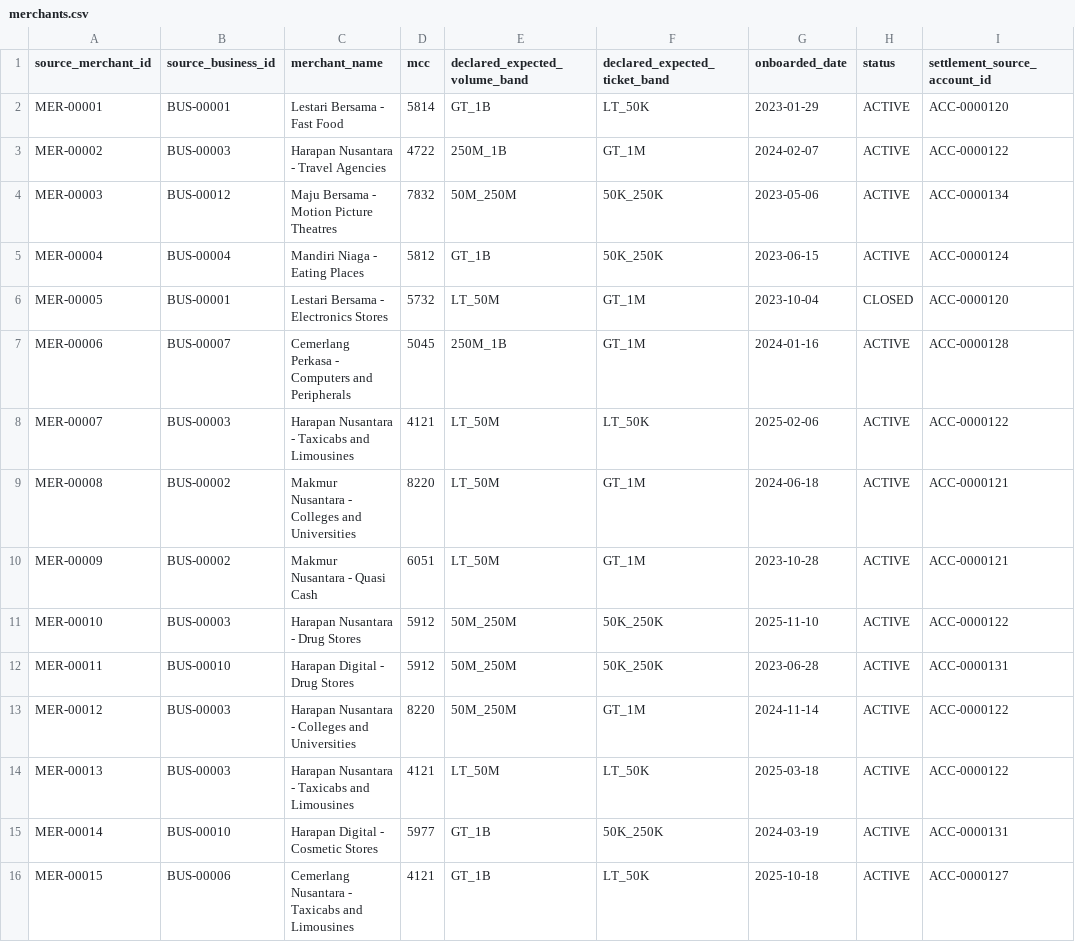
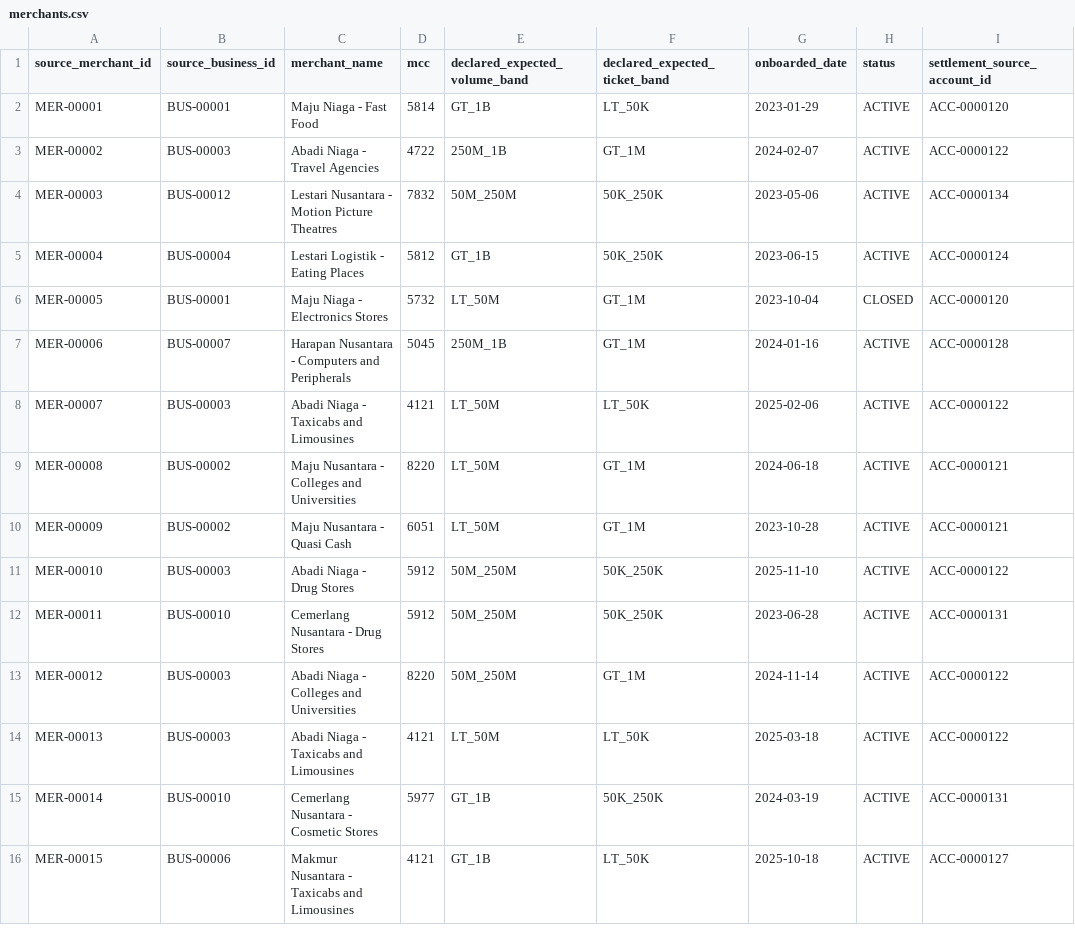
Before and after one commit to JevonFunay/fcip-financial-crime, a CSV file: backend/sample_data/Tiny/merchants.csv, drawn as a sheet; only a part is shown; the diff names each change by its address in the sheet, - before the commit and + after, or states it on an @@ line.

```diff
--- a/backend/sample_data/Tiny/merchants.csv
+++ b/backend/sample_data/Tiny/merchants.csv
-C2 (merchant_name): Lestari Bersama - Fast Food
+C2 (merchant_name): Maju Niaga - Fast Food
-C3 (merchant_name): Harapan Nusantara - Travel Agencies
+C3 (merchant_name): Abadi Niaga - Travel Agencies
-C4 (merchant_name): Maju Bersama - Motion Picture Theatres
+C4 (merchant_name): Lestari Nusantara - Motion Picture Theatres
-C5 (merchant_name): Mandiri Niaga - Eating Places
+C5 (merchant_name): Lestari Logistik - Eating Places
-C6 (merchant_name): Lestari Bersama - Electronics Stores
+C6 (merchant_name): Maju Niaga - Electronics Stores
-C7 (merchant_name): Cemerlang Perkasa - Computers and Peripherals
+C7 (merchant_name): Harapan Nusantara - Computers and Peripherals
-C8 (merchant_name): Harapan Nusantara - Taxicabs and Limousines
+C8 (merchant_name): Abadi Niaga - Taxicabs and Limousines
-C9 (merchant_name): Makmur Nusantara - Colleges and Universities
+C9 (merchant_name): Maju Nusantara - Colleges and Universities
-C10 (merchant_name): Makmur Nusantara - Quasi Cash
+C10 (merchant_name): Maju Nusantara - Quasi Cash
-C11 (merchant_name): Harapan Nusantara - Drug Stores
+C11 (merchant_name): Abadi Niaga - Drug Stores
-C12 (merchant_name): Harapan Digital - Drug Stores
+C12 (merchant_name): Cemerlang Nusantara - Drug Stores
-C13 (merchant_name): Harapan Nusantara - Colleges and Universities
+C13 (merchant_name): Abadi Niaga - Colleges and Universities
-C14 (merchant_name): Harapan Nusantara - Taxicabs and Limousines
+C14 (merchant_name): Abadi Niaga - Taxicabs and Limousines
-C15 (merchant_name): Harapan Digital - Cosmetic Stores
+C15 (merchant_name): Cemerlang Nusantara - Cosmetic Stores
-C16 (merchant_name): Cemerlang Nusantara - Taxicabs and Limousines
+C16 (merchant_name): Makmur Nusantara - Taxicabs and Limousines
```
Also changed, not shown: backend/sample_data/Small/beneficial_owners.csv, backend/sample_data/Small/customers.csv, 38 other files.
